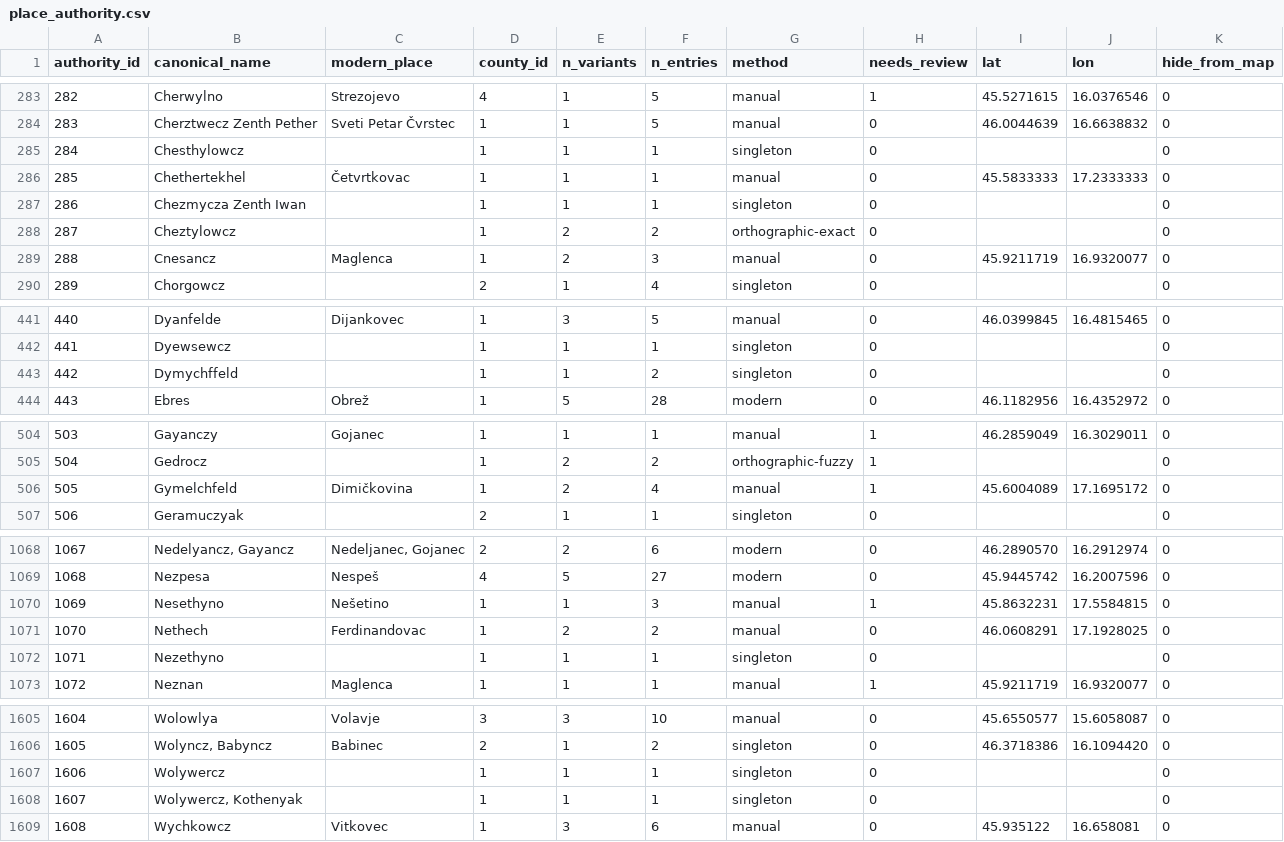
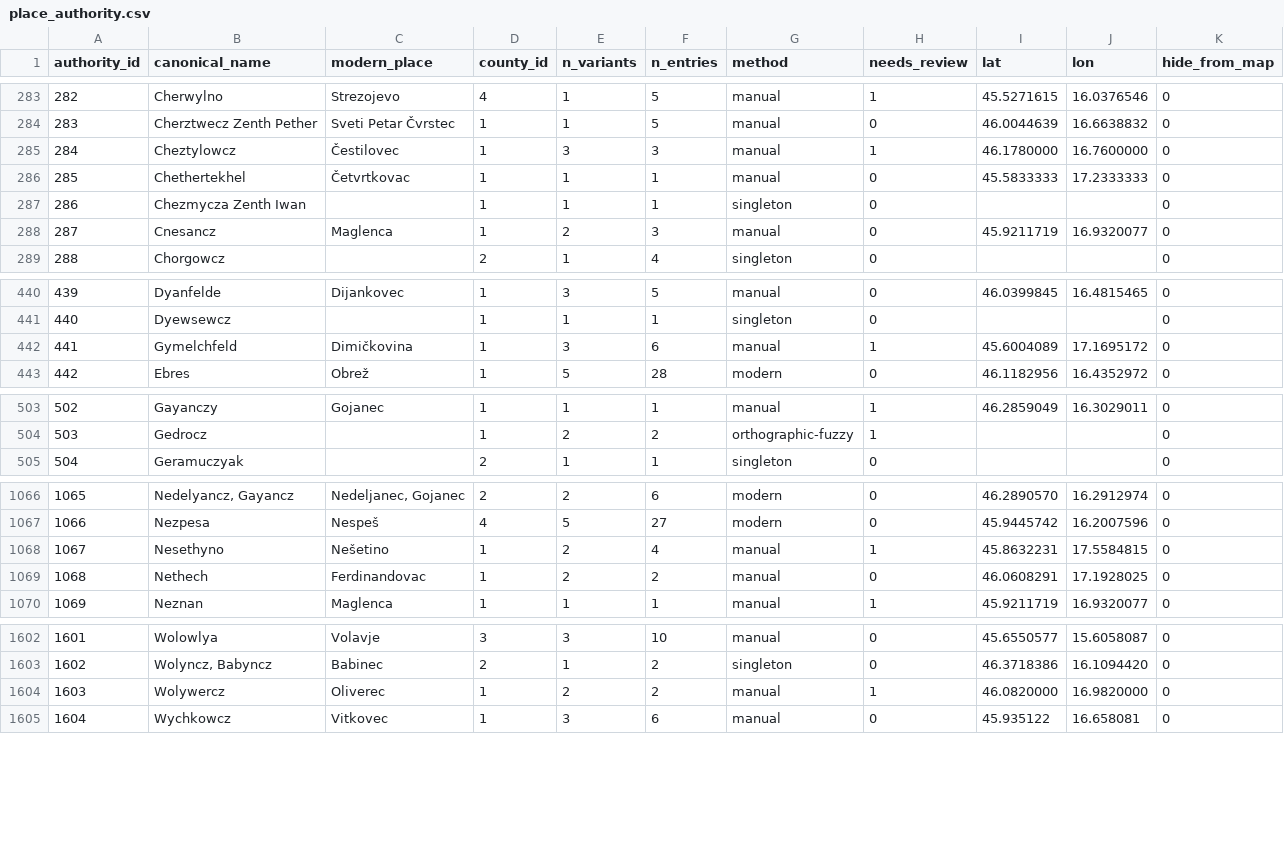
Before and after one commit to tombali/populus-early-modern-croatia, a CSV file: data/clean/place_authority.csv, drawn as a sheet; only a part is shown, gaps mark what is left out; removed rows and columns are numbered as before the commit, all else as after; the diff covers the shown part only; the diff names each change by its address in the sheet, - before the commit and + after, or states it on an @@ line.

```diff
--- a/data/clean/place_authority.csv
+++ b/data/clean/place_authority.csv
-row 285: 284 | Chesthylowcz |  | 1 | 1 | 1 | singleton | 0 |  |  | 0
+row 285: 284 | Cheztylowcz | Čestilovec | 1 | 3 | 3 | manual | 1 | 46.1780000 | 16.7600000 | 0
-row 288: 287 | Cheztylowcz |  | 1 | 2 | 2 | orthographic-exact | 0 |  |  | 0
@@ column A (authority_id) renumbered from row 288 down @@
-row 443: 442 | Dymychffeld |  | 1 | 1 | 2 | singleton | 0 |  |  | 0
+row 442: 441 | Gymelchfeld | Dimičkovina | 1 | 3 | 6 | manual | 1 | 45.6004089 | 17.1695172 | 0
-row 506: 505 | Gymelchfeld | Dimičkovina | 1 | 2 | 4 | manual | 1 | 45.6004089 | 17.1695172 | 0
-E1068 (n_variants): 1
+E1068 (n_variants): 2
-F1068 (n_entries): 3
+F1068 (n_entries): 4
-row 1072: 1071 | Nezethyno |  | 1 | 1 | 1 | singleton | 0 |  |  | 0
-C1604 (modern_place): (empty)
+C1604 (modern_place): Oliverec
-E1604 (n_variants): 1
+E1604 (n_variants): 2
-F1604 (n_entries): 1
+F1604 (n_entries): 2
-G1604 (method): singleton
+G1604 (method): manual
-H1604 (needs_review): 0
+H1604 (needs_review): 1
-I1604 (lat): (empty)
+I1604 (lat): 46.0820000
-J1604 (lon): (empty)
+J1604 (lon): 16.9820000
-row 1608: 1607 | Wolywercz, Kothenyak |  | 1 | 1 | 1 | singleton | 0 |  |  | 0
```
Also changed, not shown: 29 edited cells elsewhere in this file, data/clean/place_crosswalk.csv, data/manual/geocode_cache.csv, 4 other files.
